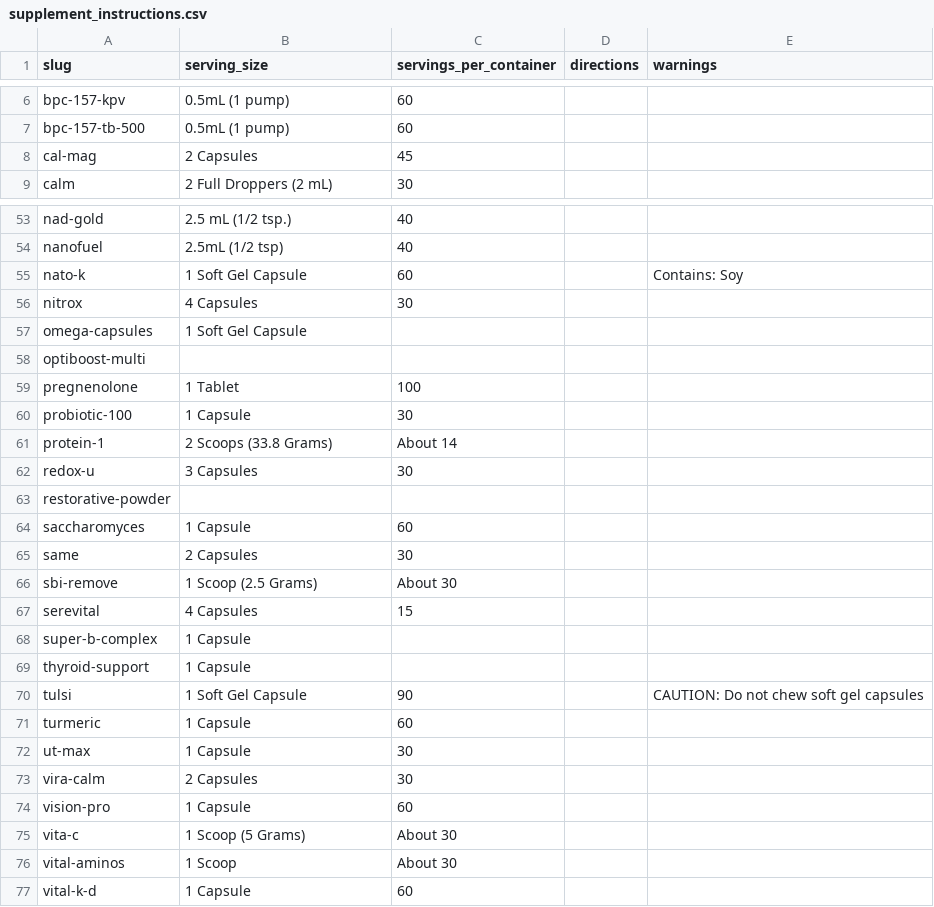
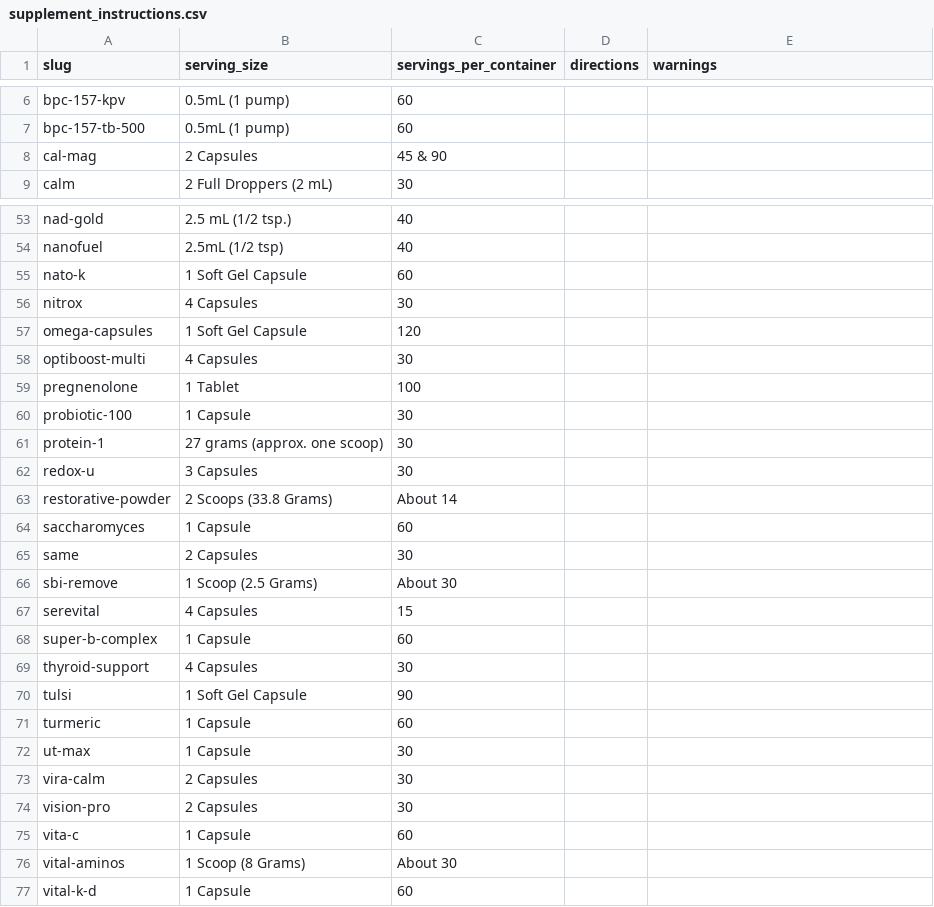
Before and after one commit to ira-kai/whpwellness, a CSV file: ojus/supplement_instructions.csv, drawn as a sheet; only a part is shown, gaps mark what is left out; the diff covers the shown part only.

```diff
--- a/ojus/supplement_instructions.csv
+++ b/ojus/supplement_instructions.csv
@@ -8 +8 @@
-"cal-mag","2 Capsules","45","",""
+cal-mag,2 Capsules,45 & 90,,
@@ -55 +55 @@
-"nato-k","1 Soft Gel Capsule","60","","Contains: Soy"
+nato-k,1 Soft Gel Capsule,60,,
@@ -57,2 +57,2 @@
-"omega-capsules","1 Soft Gel Capsule","","",""
-"optiboost-multi","","","",""
+omega-capsules,1 Soft Gel Capsule,120,,
+optiboost-multi,4 Capsules,30,,
@@ -61 +61 @@
-"protein-1","2 Scoops (33.8 Grams)","About 14","",""
+protein-1,27 grams (approx. one scoop),30,,
@@ -63 +63 @@
-"restorative-powder","","","",""
+restorative-powder,2 Scoops (33.8 Grams),About 14,,
@@ -68,3 +68,3 @@
-"super-b-complex","1 Capsule","","",""
-"thyroid-support","1 Capsule","","",""
-"tulsi","1 Soft Gel Capsule","90","","CAUTION: Do not chew soft gel capsules"
+super-b-complex,1 Capsule,60,,
+thyroid-support,4 Capsules,30,,
+tulsi,1 Soft Gel Capsule,90,,
@@ -74,3 +74,3 @@
-"vision-pro","1 Capsule","60","",""
-"vita-c","1 Scoop (5 Grams)","About 30","",""
-"vital-aminos","1 Scoop","About 30","",""
+vision-pro,2 Capsules,30,,
+vita-c,1 Capsule,60,,
+vital-aminos,1 Scoop (8 Grams),About 30,,
```
Also changed, not shown: 1 added row, 1 removed row, 1 moved row and 26 edited cells elsewhere in this file, ojus/supplement_facts.csv, 4 other files.
